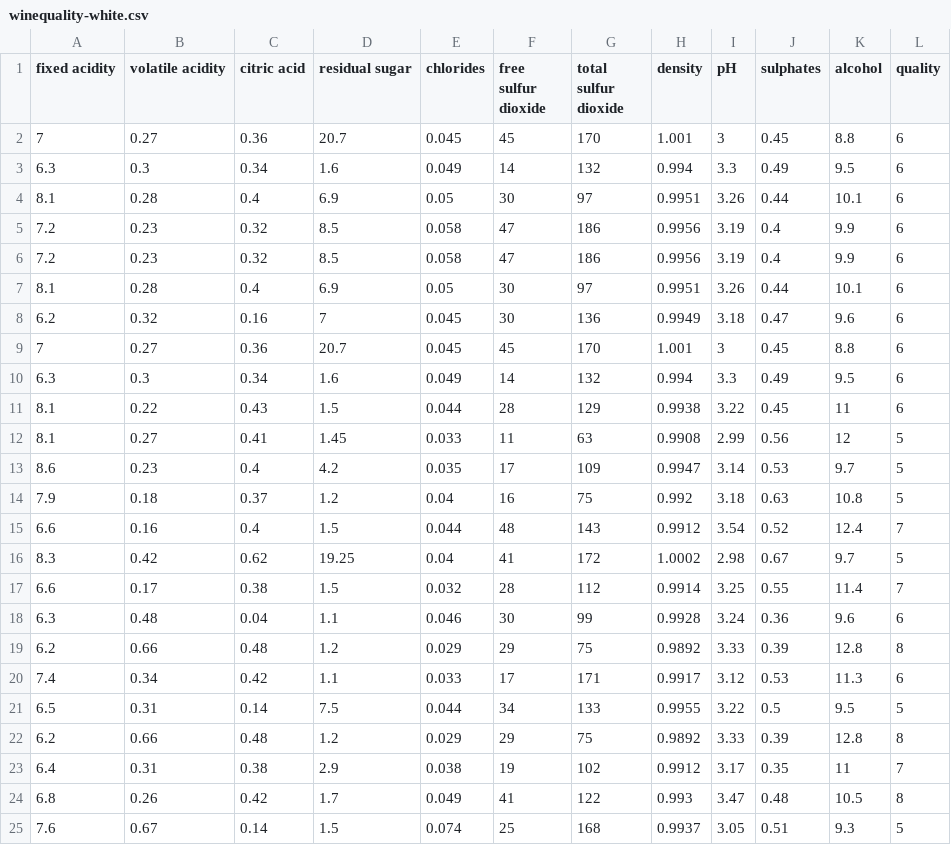
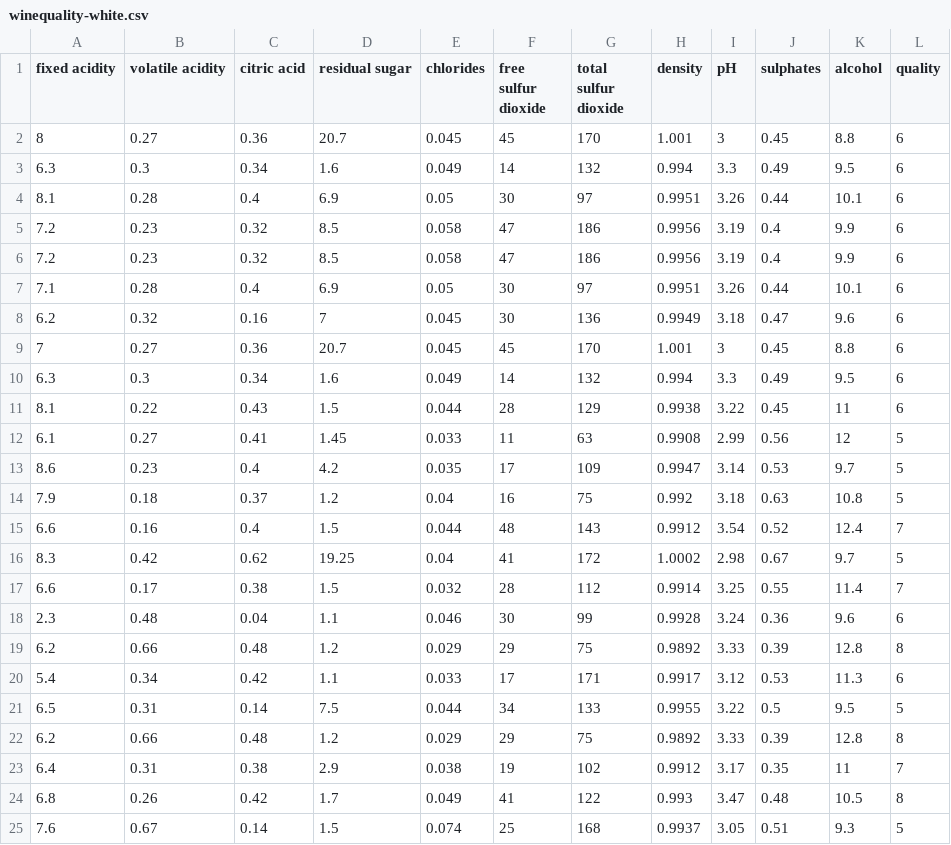
Before and after one commit to ardwir/wineregression, a CSV file: winequality-white.csv, drawn as a sheet; only a part is shown.

Commit message:
Update winequality-white.csv

```diff
--- a/winequality-white.csv
+++ b/winequality-white.csv
@@ -1,3 +1,3 @@
 fixed acidity,volatile acidity,citric acid,residual sugar,chlorides,free sulfur dioxide,total sulfur dioxide,density,pH,sulphates,alcohol,quality
-7,0.27,0.36,20.7,0.045,45,170,1.001,3,0.45,8.8,6
+8,0.27,0.36,20.7,0.045,45,170,1.001,3,0.45,8.8,6
 6.3,0.3,0.34,1.6,0.049,14,132,0.994,3.3,0.49,9.5,6
@@ -6,3 +6,3 @@ fixed acidity,volatile acidity,citric acid,residual sugar,chlorides,free sulfur
 7.2,0.23,0.32,8.5,0.058,47,186,0.9956,3.19,0.4,9.9,6
-8.1,0.28,0.4,6.9,0.05,30,97,0.9951,3.26,0.44,10.1,6
+7.1,0.28,0.4,6.9,0.05,30,97,0.9951,3.26,0.44,10.1,6
 6.2,0.32,0.16,7,0.045,30,136,0.9949,3.18,0.47,9.6,6
@@ -11,3 +11,3 @@ fixed acidity,volatile acidity,citric acid,residual sugar,chlorides,free sulfur
 8.1,0.22,0.43,1.5,0.044,28,129,0.9938,3.22,0.45,11,6
-8.1,0.27,0.41,1.45,0.033,11,63,0.9908,2.99,0.56,12,5
+6.1,0.27,0.41,1.45,0.033,11,63,0.9908,2.99,0.56,12,5
 8.6,0.23,0.4,4.2,0.035,17,109,0.9947,3.14,0.53,9.7,5
@@ -17,5 +17,5 @@ fixed acidity,volatile acidity,citric acid,residual sugar,chlorides,free sulfur
 6.6,0.17,0.38,1.5,0.032,28,112,0.9914,3.25,0.55,11.4,7
-6.3,0.48,0.04,1.1,0.046,30,99,0.9928,3.24,0.36,9.6,6
+2.3,0.48,0.04,1.1,0.046,30,99,0.9928,3.24,0.36,9.6,6
 6.2,0.66,0.48,1.2,0.029,29,75,0.9892,3.33,0.39,12.8,8
-7.4,0.34,0.42,1.1,0.033,17,171,0.9917,3.12,0.53,11.3,6
+5.4,0.34,0.42,1.1,0.033,17,171,0.9917,3.12,0.53,11.3,6
 6.5,0.31,0.14,7.5,0.044,34,133,0.9955,3.22,0.5,9.5,5
```
